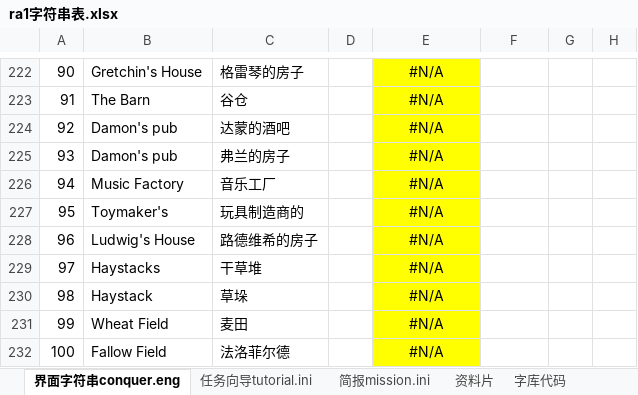
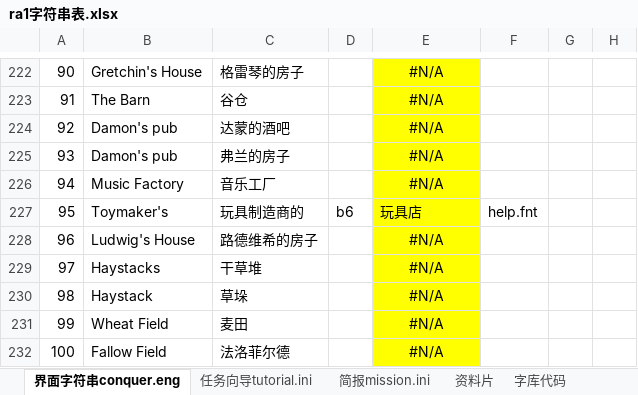
Before and after one commit to yjfyy/cc, an Excel workbook: ra1/ra1字符串表.xlsx, sheet 界面字符串conquer.eng, drawn as a sheet; only a part is shown, gaps mark what is left out; values as stored, in another font and other column widths than the file's, no borders; the diff names each change by its address in the sheet, - before the commit and + after, or states it on an @@ line.

```diff
--- a/ra1/ra1字符串表.xlsx (sheet 界面字符串conquer.eng)
+++ b/ra1/ra1字符串表.xlsx (sheet 界面字符串conquer.eng)
-D227: (empty)
+D227: b6
-E227: #N/A
+E227: 玩具店
-E227 alignment: center
+E227 alignment: left
-F227: (empty)
+F227: help.fnt
```
Also changed, not shown: sheet 字库代码, 30 other files.
